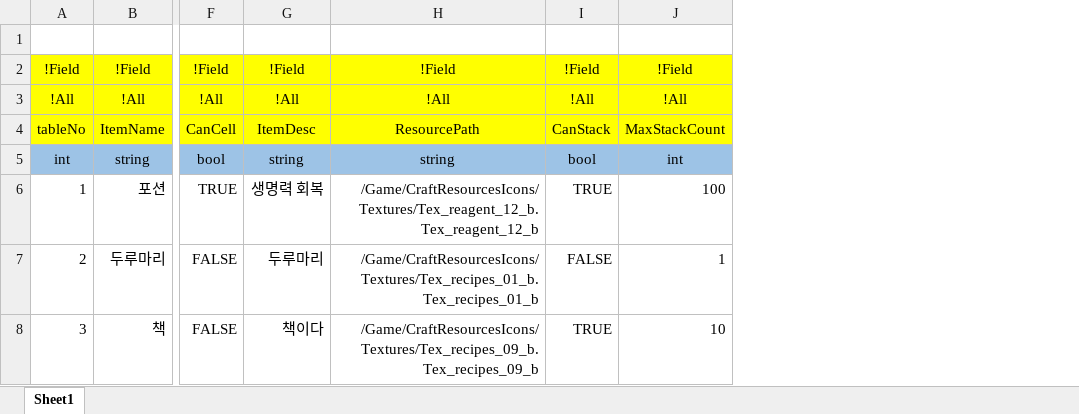
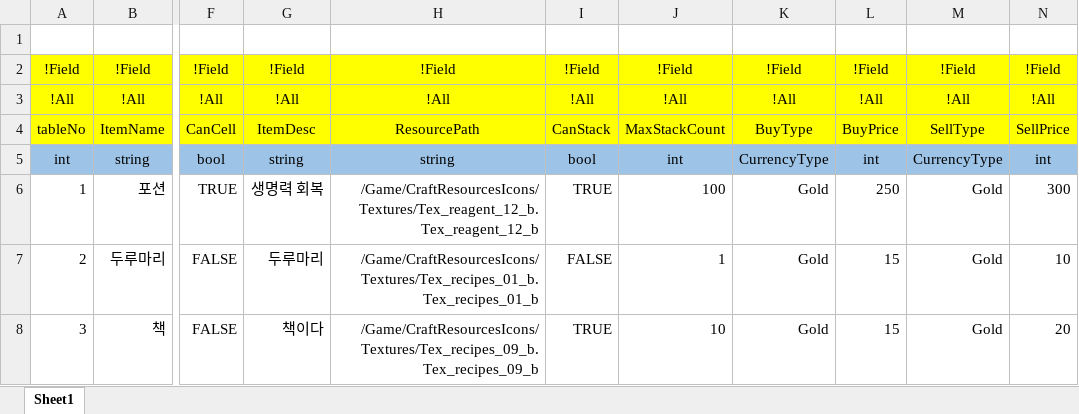
Before and after one commit to osy9611/ProjectPT, an Excel workbook: Table/Datas/ItemData.xlsx, sheet Sheet1, drawn as a sheet; only a part is shown, gaps mark what is left out; values as stored, in another font and other column widths than the file's, no borders; the diff names each change by its address in the sheet, - before the commit and + after, or states it on an @@ line.

```diff
--- a/Table/Datas/ItemData.xlsx (sheet Sheet1)
+++ b/Table/Datas/ItemData.xlsx (sheet Sheet1)
+column K, rows 2-8: !Field | !All | BuyType | CurrencyType | Gold | Gold | Gold
+column L, rows 2-8: !Field | !All | BuyPrice | int | 250 | 15 | 15
+column M, rows 2-8: !Field | !All | SellType | CurrencyType | Gold | Gold | Gold
+column N, rows 2-8: !Field | !All | SellPrice | int | 300 | 10 | 20
```
Also changed, not shown: 18 other files.
